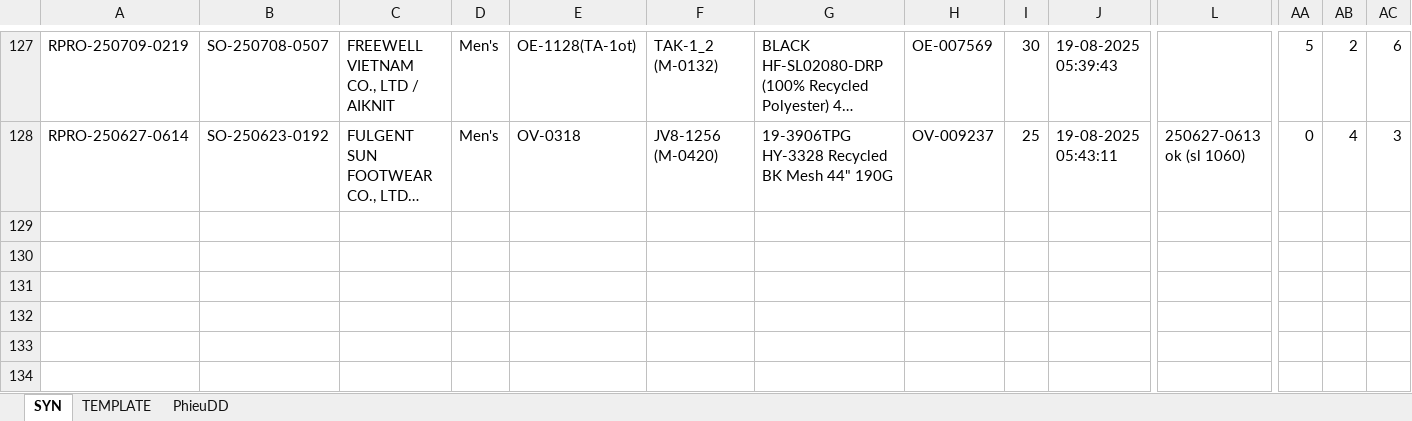
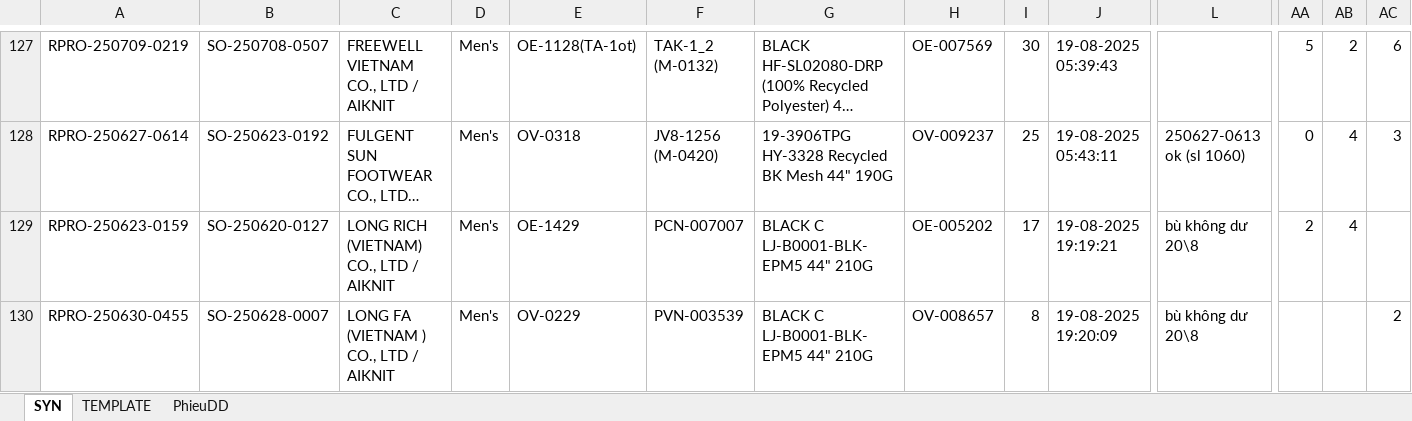
Before and after one commit to Truongchankhong2/vercel-dashboard, an Excel workbook: data/Supplement_Print_Report.xlsm, sheet SYN, drawn as a sheet; only a part is shown, gaps mark what is left out; long unchanged cells end in …; values as stored, in another font and other column widths than the file's, no borders; charts and pictures not drawn; rows hold the shown columns only; the diff names each change by its address in the sheet, - before the commit and + after, or states it on an @@ line.

```diff
--- a/data/Supplement_Print_Report.xlsm (sheet SYN)
+++ b/data/Supplement_Print_Report.xlsm (sheet SYN)
+row 129: RPRO-250623-0159 | SO-250620-0127 | LONG RICH (VIETNAM) CO., LTD / AIKNIT | Men's | OE-1429 | PCN-007007 | BLACK C LJ-B0001-BLK-EPM5 44" 210G | OE-005202 | 17 | 19-08-2025 19:19:21 | bù không dư 20\8 | 2 | 4
+row 130: RPRO-250630-0455 | SO-250628-0007 | LONG FA (VIETNAM ) CO., LTD / AIKNIT | Men's | OV-0229 | PVN-003539 | BLACK C LJ-B0001-BLK-EPM5 44" 210G | OV-008657 | 8 | 19-08-2025 19:20:09 | bù không dư 20\8 |  |  | 2
```
Also changed, not shown: sheet TEMPLATE, sheet PhieuDD, charts or pictures, 3 other files.
